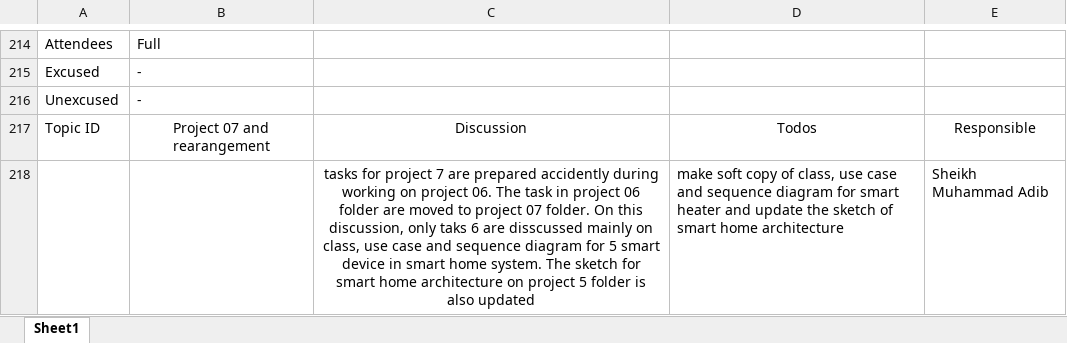
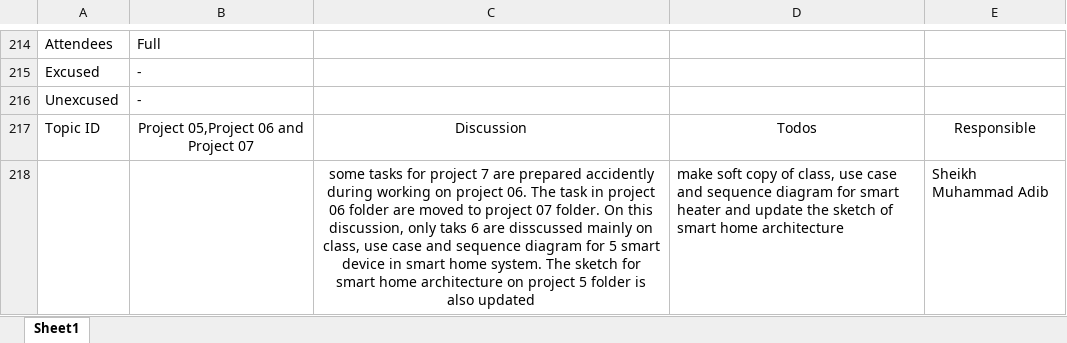
Before and after one commit to TuringJuniors/Fortran, an Excel workbook: TuringJuniors.xlsx, sheet Sheet1, drawn as a sheet; only a part is shown, gaps mark what is left out; values as stored, in another font and other column widths than the file's, no borders; charts and pictures not drawn; the diff names each change by its address in the sheet, - before the commit and + after, or states it on an @@ line.

Commit message:
Update TuringJuniors.xlsx

```diff
--- a/TuringJuniors.xlsx (sheet Sheet1)
+++ b/TuringJuniors.xlsx (sheet Sheet1)
-B217: Project 07 and rearangement
+B217: Project 05,Project 06 and Project 07
-C218: tasks for…
+C218: some tasks for…
```
